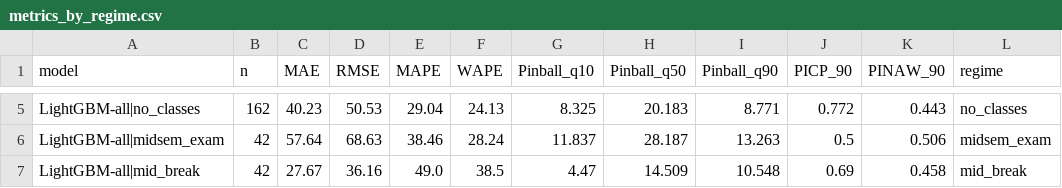
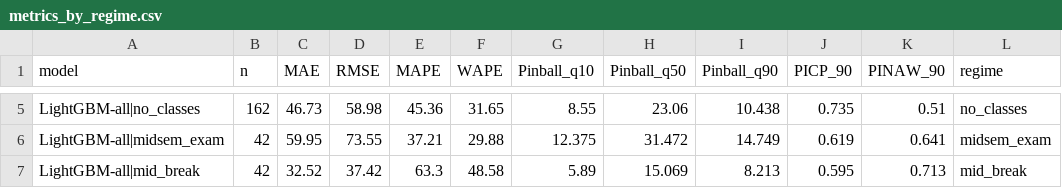
Before and after one commit to Ulhas123/Smart-Mess, a CSV file: repo_ml/results/metrics_by_regime.csv, drawn as a sheet; only a part is shown, gaps mark what is left out; the diff covers the shown part only; the diff names each change by its address in the sheet, - before the commit and + after, or states it on an @@ line.

```diff
--- a/repo_ml/results/metrics_by_regime.csv
+++ b/repo_ml/results/metrics_by_regime.csv
-C5 (MAE): 40.23
+C5 (MAE): 46.73
-D5 (RMSE): 50.53
+D5 (RMSE): 58.98
-E5 (MAPE): 29.04
+E5 (MAPE): 45.36
-F5 (WAPE): 24.13
+F5 (WAPE): 31.65
-G5 (Pinball_q10): 8.325
+G5 (Pinball_q10): 8.55
-H5 (Pinball_q50): 20.183
+H5 (Pinball_q50): 23.06
-I5 (Pinball_q90): 8.771
+I5 (Pinball_q90): 10.438
-J5 (PICP_90): 0.772
+J5 (PICP_90): 0.735
-K5 (PINAW_90): 0.443
+K5 (PINAW_90): 0.51
-C6 (MAE): 57.64
+C6 (MAE): 59.95
-D6 (RMSE): 68.63
+D6 (RMSE): 73.55
-E6 (MAPE): 38.46
+E6 (MAPE): 37.21
-F6 (WAPE): 28.24
+F6 (WAPE): 29.88
-G6 (Pinball_q10): 11.837
+G6 (Pinball_q10): 12.375
-H6 (Pinball_q50): 28.187
+H6 (Pinball_q50): 31.472
-I6 (Pinball_q90): 13.263
+I6 (Pinball_q90): 14.749
-J6 (PICP_90): 0.5
+J6 (PICP_90): 0.619
-K6 (PINAW_90): 0.506
+K6 (PINAW_90): 0.641
-C7 (MAE): 27.67
+C7 (MAE): 32.52
-D7 (RMSE): 36.16
+D7 (RMSE): 37.42
-E7 (MAPE): 49.0
+E7 (MAPE): 63.3
-F7 (WAPE): 38.5
+F7 (WAPE): 48.58
-G7 (Pinball_q10): 4.47
+G7 (Pinball_q10): 5.89
-H7 (Pinball_q50): 14.509
+H7 (Pinball_q50): 15.069
-I7 (Pinball_q90): 10.548
+I7 (Pinball_q90): 8.213
-J7 (PICP_90): 0.69
+J7 (PICP_90): 0.595
-K7 (PINAW_90): 0.458
+K7 (PINAW_90): 0.713
```
Also changed, not shown: 26 edited cells elsewhere in this file, repo_ml/data/iiita_calendar_2025_2026.csv, repo_ml/data/synthetic_headcount.csv, 49 other files.
